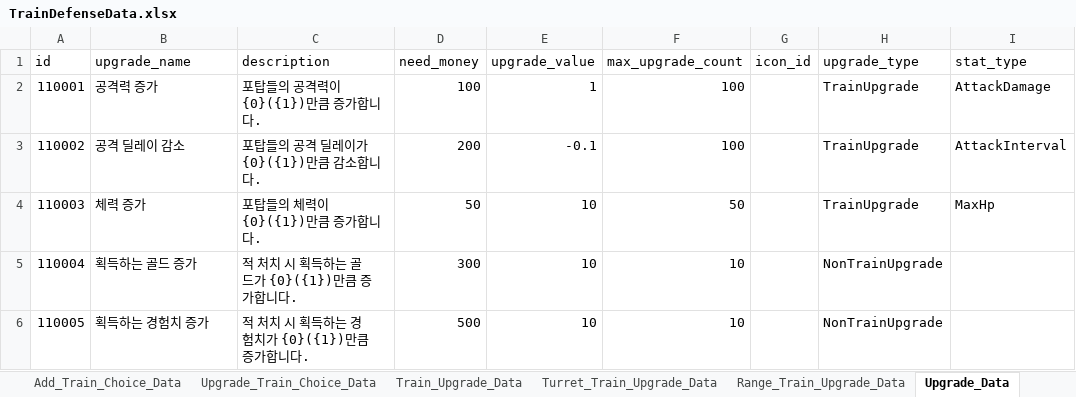
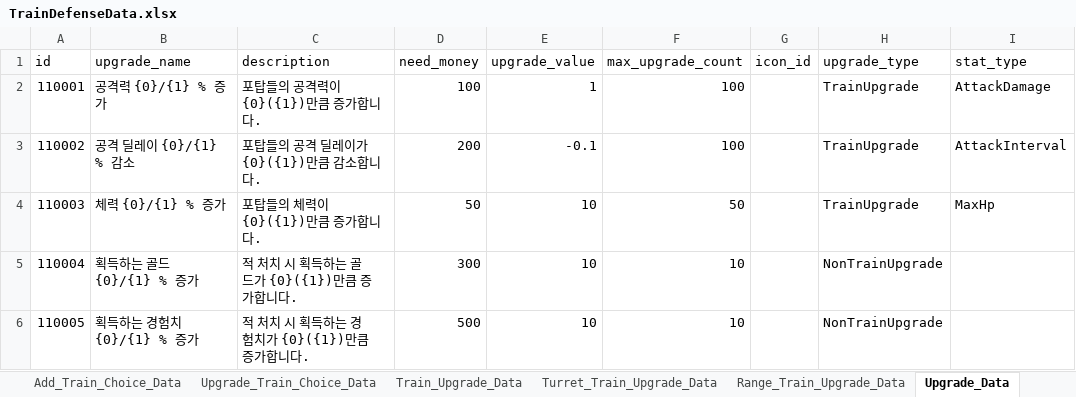
Before and after one commit to cumic06/TrainDefense, an Excel workbook: Assets/02_Resources/Data/TrainDefenseData.xlsx, sheet Upgrade_Data, drawn as a sheet; values as stored, in another font and other column widths than the file's, no borders; the diff names each change by its address in the sheet, - before the commit and + after, or states it on an @@ line.

```diff
--- a/Assets/02_Resources/Data/TrainDefenseData.xlsx (sheet Upgrade_Data)
+++ b/Assets/02_Resources/Data/TrainDefenseData.xlsx (sheet Upgrade_Data)
-B2 (upgrade_name): 공격력 증가
+B2 (upgrade_name): 공격력 {0}/{1} % 증가
-B3 (upgrade_name): 공격 딜레이 감소
+B3 (upgrade_name): 공격 딜레이 {0}/{1} % 감소
-B4 (upgrade_name): 체력 증가
+B4 (upgrade_name): 체력 {0}/{1} % 증가
-B5 (upgrade_name): 획득하는 골드 증가
+B5 (upgrade_name): 획득하는 골드 {0}/{1} % 증가
-B6 (upgrade_name): 획득하는 경험치 증가
+B6 (upgrade_name): 획득하는 경험치 {0}/{1} % 증가
```
Also changed, not shown: 16 other files.
